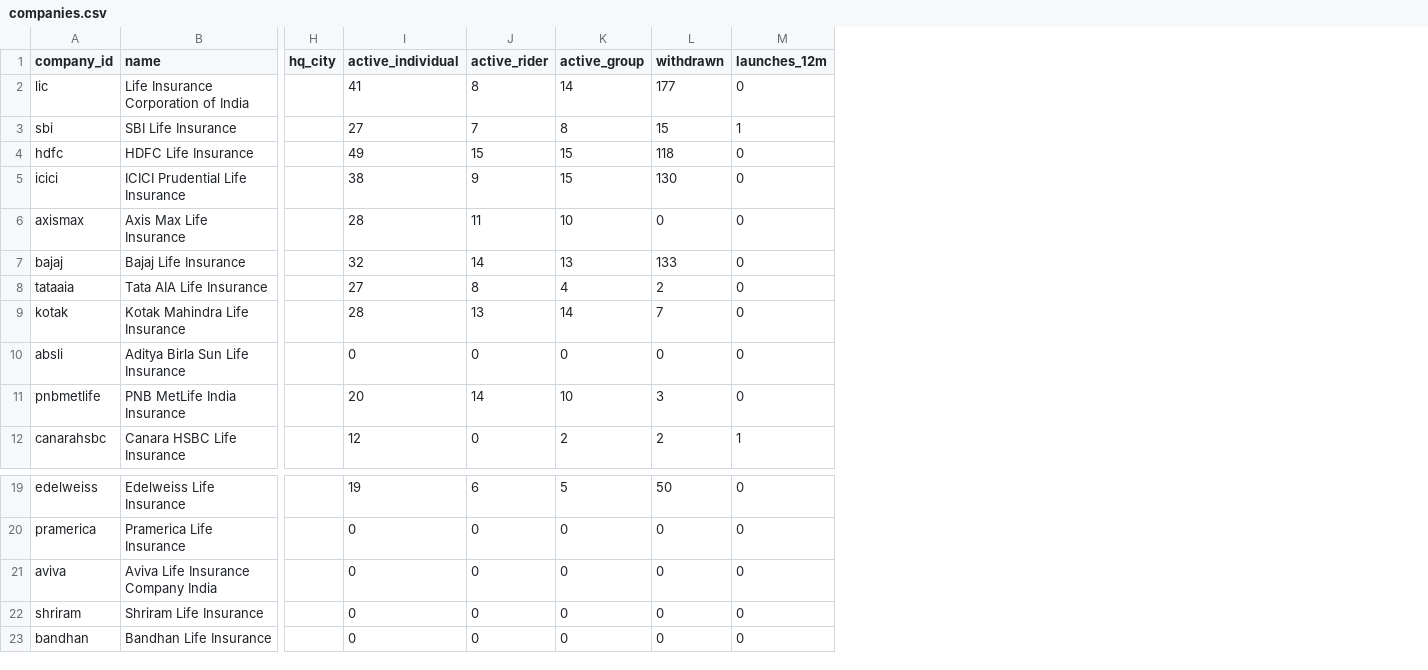
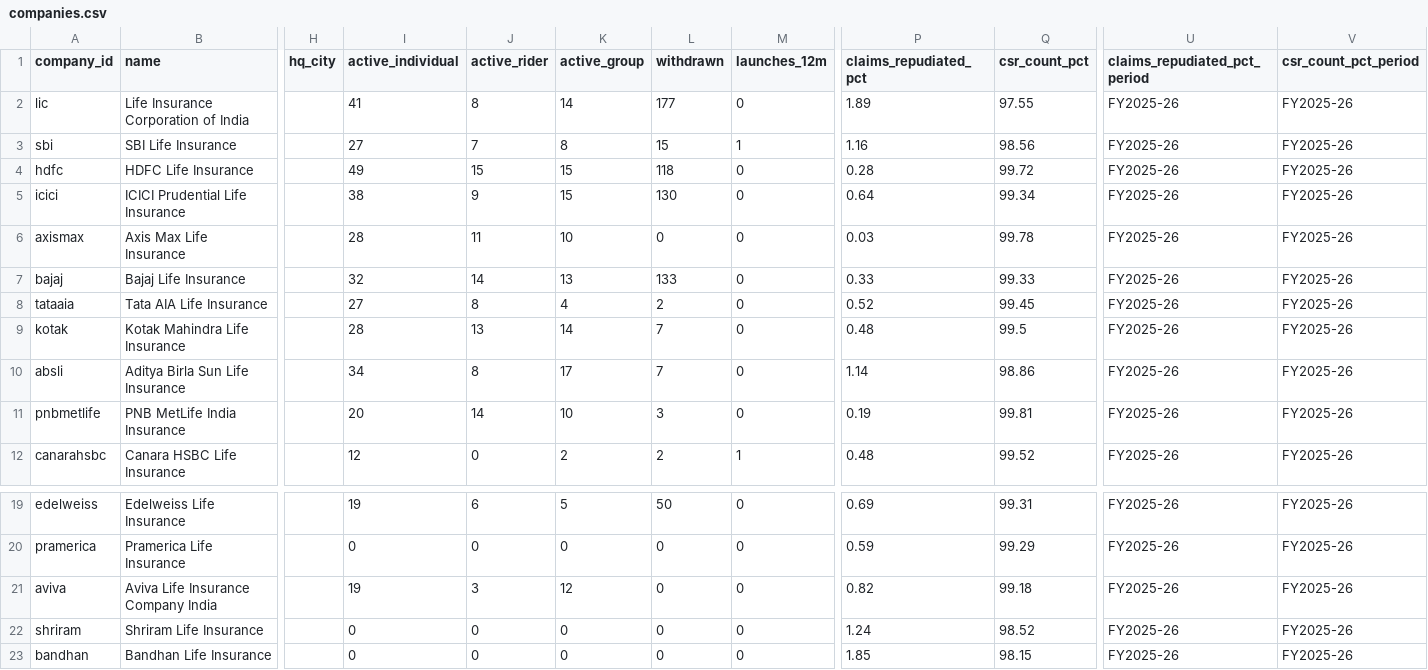
Before and after one commit to ninjapotato069/Insurance_Products, a CSV file: exports/companies.csv, drawn as a sheet; only a part is shown, gaps mark what is left out; the diff names each change by its address in the sheet, - before the commit and + after, or states it on an @@ line.

```diff
--- a/exports/companies.csv
+++ b/exports/companies.csv
+column P (claims_repudiated_pct), rows 2-12: 1.89 | 1.16 | 0.28 | 0.64 | 0.03 | 0.33 | 0.52 | 0.48 | 1.14 | 0.19 | 0.48; rows 19-23: 0.69 | 0.59 | 0.82 | 1.24 | 1.85
+column Q (csr_count_pct), rows 2-12: 97.55 | 98.56 | 99.72 | 99.34 | 99.78 | 99.33 | 99.45 | 99.5 | 98.86 | 99.81 | 99.52; rows 19-23: 99.31 | 99.29 | 99.18 | 98.52 | 98.15
+column U (claims_repudiated_pct_period), rows 2-12: all FY2025-26; rows 19-23: all FY2025-26
+column V (csr_count_pct_period), rows 2-12: all FY2025-26; rows 19-23: all FY2025-26
-I10 (active_individual): 0
+I10 (active_individual): 34
-J10 (active_rider): 0
+J10 (active_rider): 8
-K10 (active_group): 0
+K10 (active_group): 17
-L10 (withdrawn): 0
+L10 (withdrawn): 7
-I21 (active_individual): 0
+I21 (active_individual): 19
-J21 (active_rider): 0
+J21 (active_rider): 3
-K21 (active_group): 0
+K21 (active_group): 12
```
Also changed, not shown: 6 other files.
